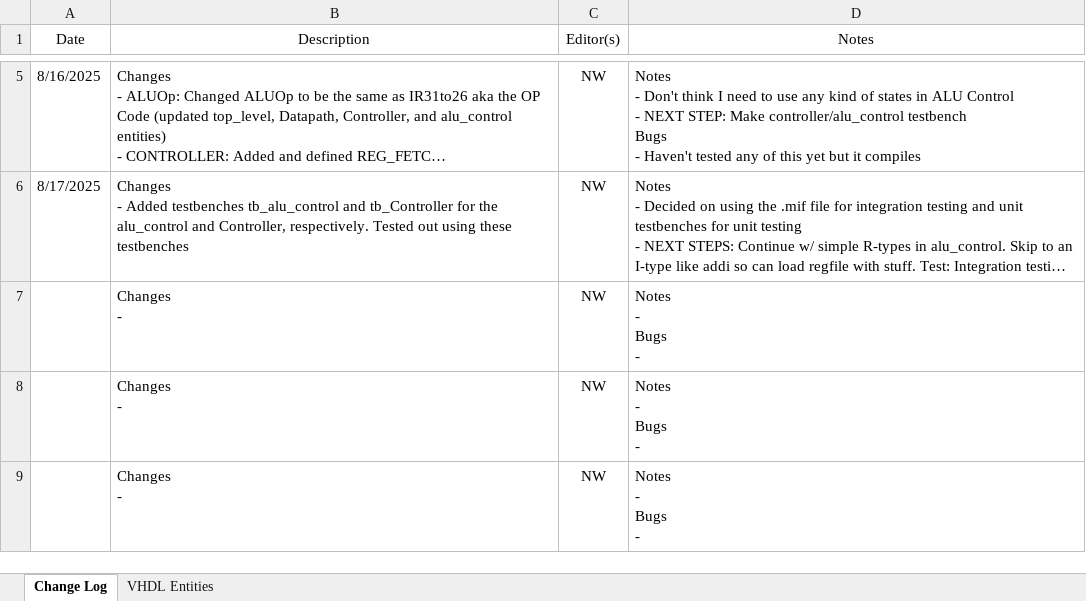
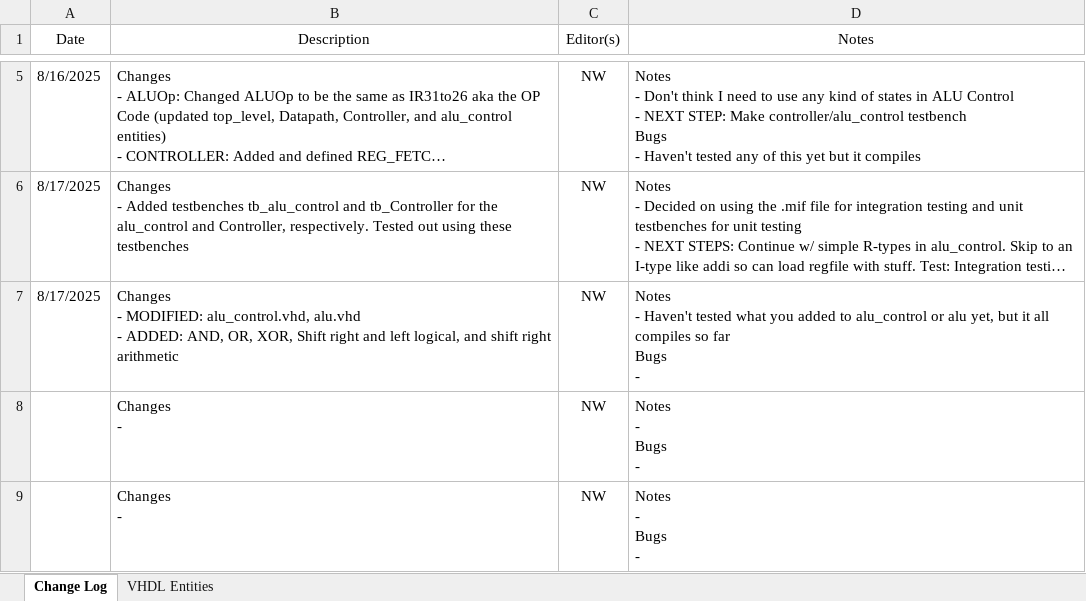
Before and after one commit to noah-white-8/MIPS, an Excel workbook: Change_Log.xlsx, sheet Change Log, drawn as a sheet; only a part is shown, gaps mark what is left out; long unchanged cells end in …; values as stored, in another font and other column widths than the file's, no borders; removed rows and columns are numbered as before the commit, all else as after; ↵ is a line break in a cell; the diff names each change by its address in the sheet, - before the commit and + after, or states it on an @@ line.

Commit message:
Added AND, OR, XOR, and shift ops to alu_control and alu

```diff
--- a/Change_Log.xlsx (sheet Change Log)
+++ b/Change_Log.xlsx (sheet Change Log)
-row 7:  | Changes ↵ - | NW | Notes ↵ - ↵ Bugs ↵ -
+row 7: 8/17/2025 | Changes ↵ - MODIFIED: alu_control.vhd, alu.vhd ↵ - ADDED: AND, OR, XOR, Shift right and left logical, and shift right arithmetic | NW | Notes ↵ - Haven't tested what you added to alu_control or alu yet, but it all compiles so far ↵ Bugs ↵ -
```
Also changed, not shown: 2 other files.
